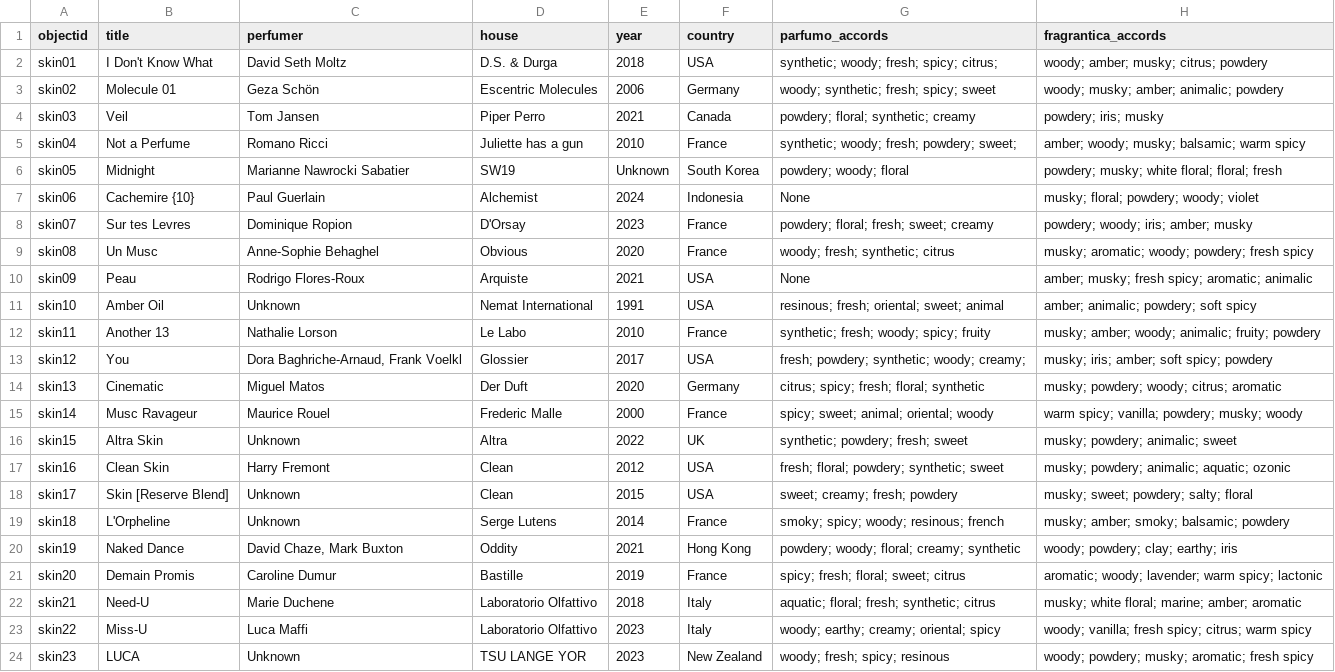
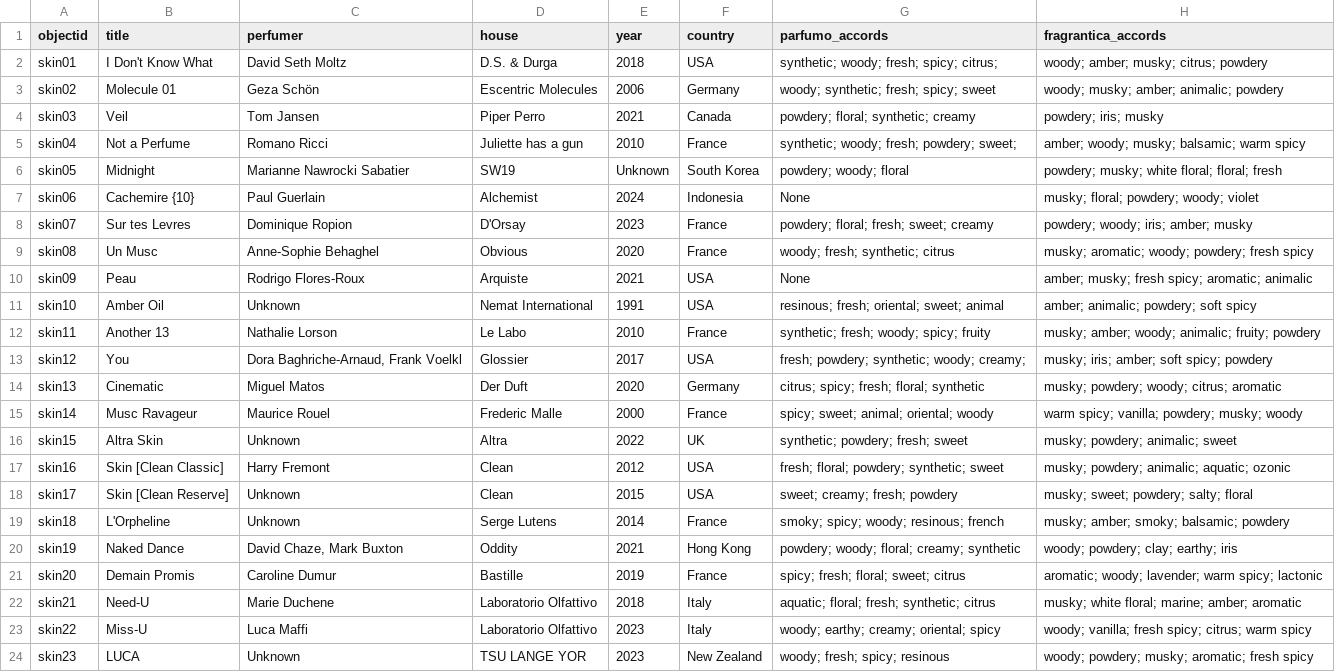
Before and after one commit to shidafuonline/skinscents, a CSV file: _data/skinscent-metadata-2.csv, drawn as a sheet; only a part is shown; the diff names each change by its address in the sheet, - before the commit and + after, or states it on an @@ line.

Commit message:
updated clean metadata, added description on about page

```diff
--- a/_data/skinscent-metadata-2.csv
+++ b/_data/skinscent-metadata-2.csv
-B17 (title): Clean Skin
+B17 (title): Skin [Clean Classic]
-B18 (title): Skin [Reserve Blend]
+B18 (title): Skin [Clean Reserve]
```
Also changed, not shown: 1 other file.
